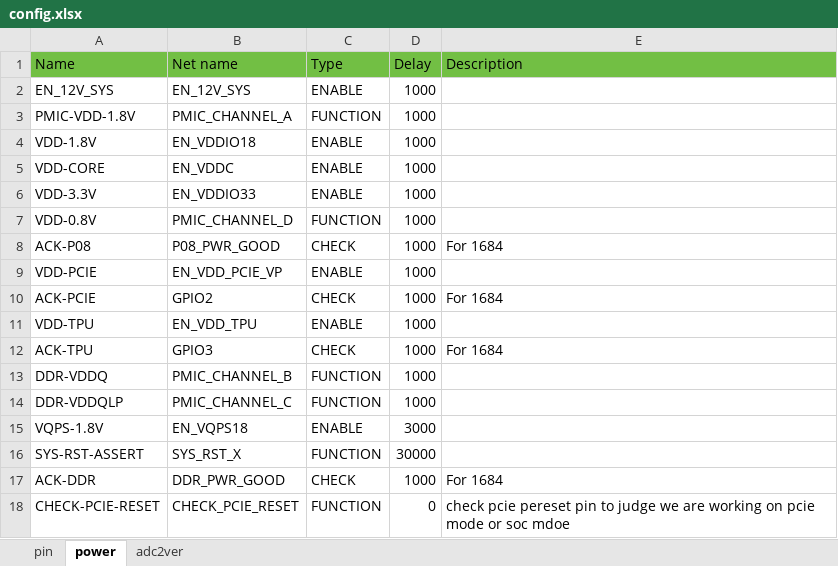
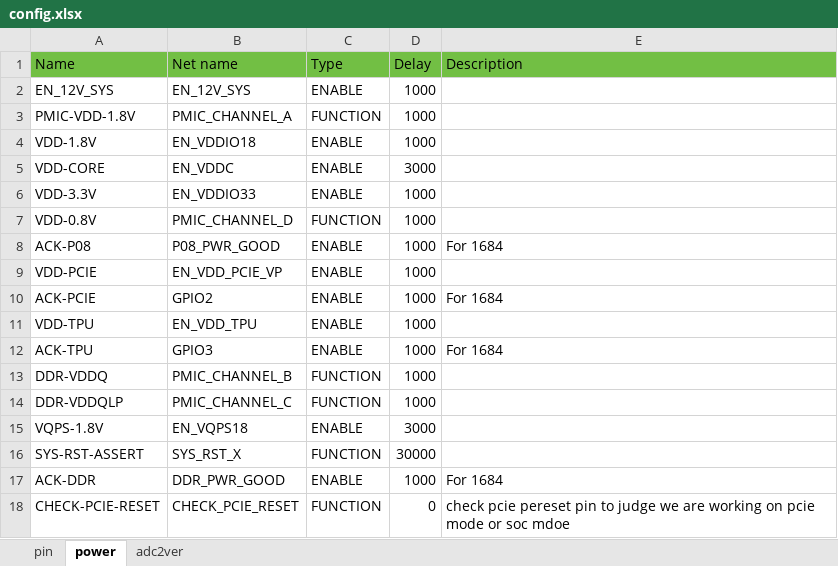
Before and after one commit to sophgo/mcu, an Excel workbook: BM1686EVB/config.xlsx, sheet power, drawn as a sheet; values as stored, in another font and other column widths than the file's, no borders; the diff names each change by its address in the sheet, - before the commit and + after, or states it on an @@ line.

Commit message:
BM1684X: chage the time of poweron
Change-Id: I3b4fd00b3054f1f7b11bc3f5144980d6163cfeb2

Former-commit-id: 45d752b5a638add2fac62bb8dc61cf58c69dca25

```diff
--- a/BM1686EVB/config.xlsx (sheet power)
+++ b/BM1686EVB/config.xlsx (sheet power)
-D5 (Delay): 1000
+D5 (Delay): 3000
-C8 (Type): CHECK
+C8 (Type): ENABLE
-C10 (Type): CHECK
+C10 (Type): ENABLE
-C12 (Type): CHECK
+C12 (Type): ENABLE
-C17 (Type): CHECK
+C17 (Type): ENABLE
```
Also changed, not shown: sheet pin, 6 other files.
